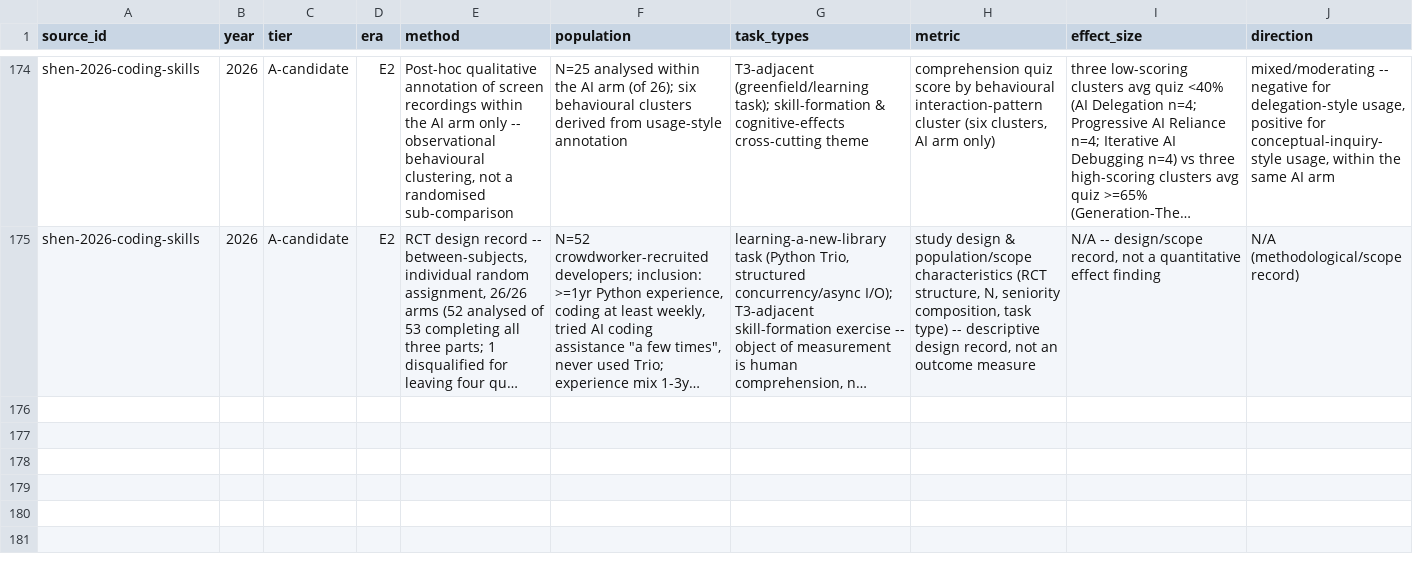
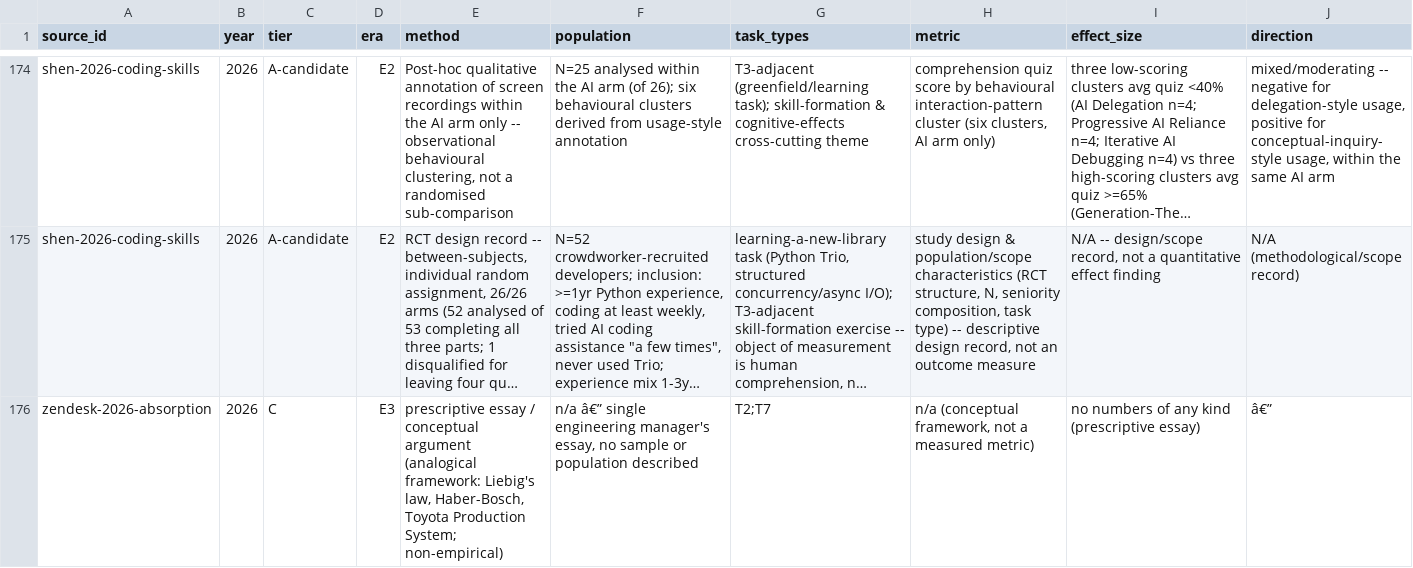
Before and after one commit to grappeq/ai-value-in-swe, a TSV file: evidence/evidence-table.tsv, drawn as a sheet; only a part is shown, gaps mark what is left out; long unchanged cells end in …; rows hold the shown columns only; the diff names each change by its address in the sheet, - before the commit and + after, or states it on an @@ line.

```diff
--- a/evidence/evidence-table.tsv
+++ b/evidence/evidence-table.tsv
+row 176: zendesk-2026-absorption | 2026 | C | E3 | prescriptive essay / conceptual argument (analogical framework: Liebig's law, Haber-Bosch, Toyota Production System; non-empirical) | n/a â€” single engineering manager's essay, no sample or population described | T2;T7 | n/a (conceptual framework, not a measured metric) | no numbers of any kind (prescriptive essay) | â€”
```
